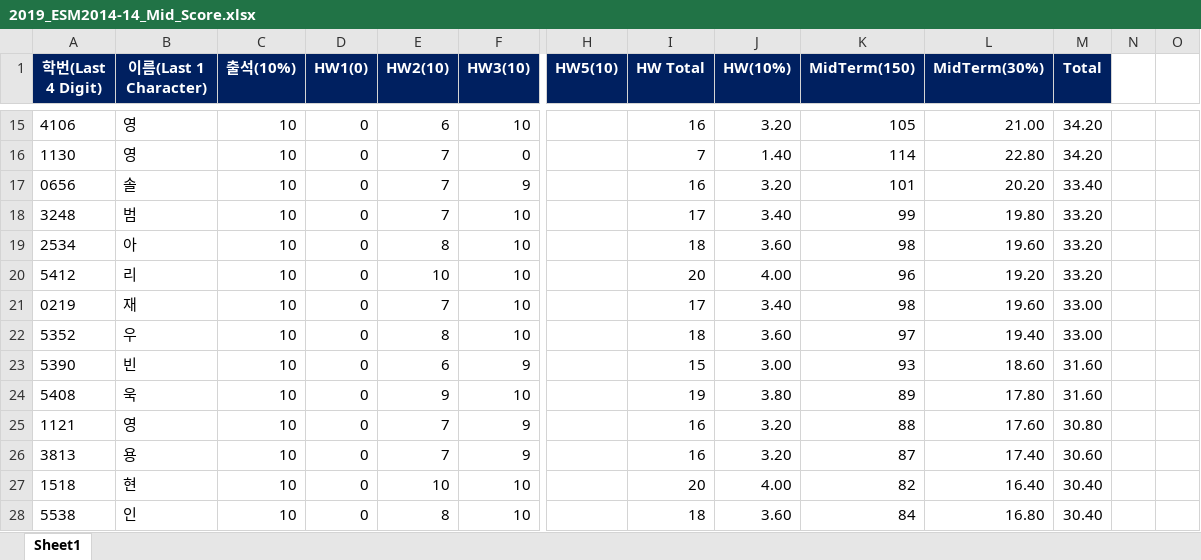
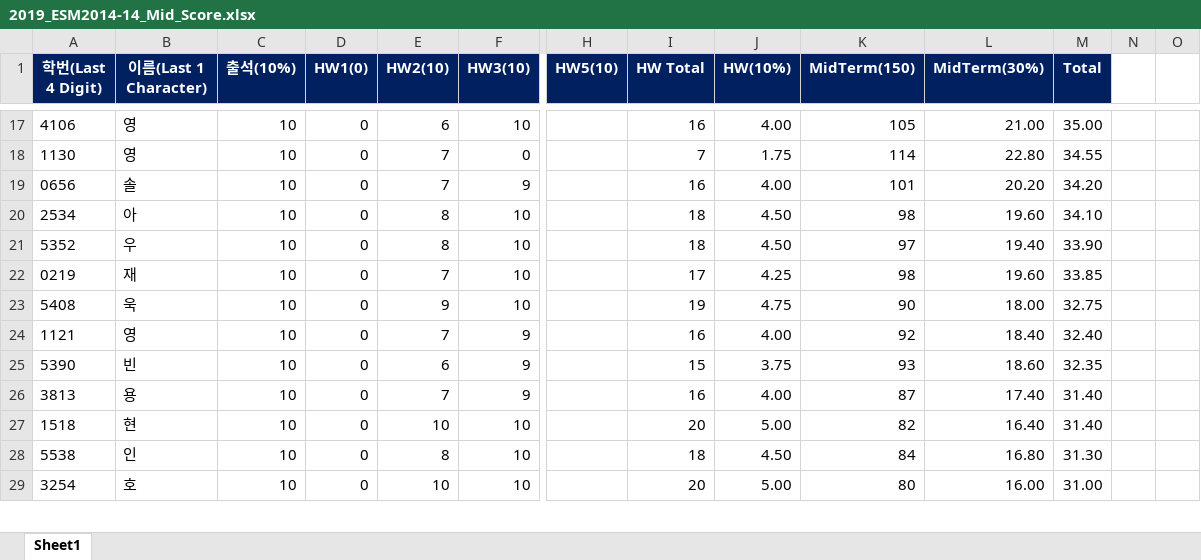
Before and after one commit to skkupython/skkupython.github.io, an Excel workbook: assets/pdf/2019_ESM2014-14_Mid_Score.xlsx, sheet Sheet1, drawn as a sheet; only a part is shown, gaps mark what is left out; values as stored, in another font and other column widths than the file's, no borders; removed rows and columns are numbered as before the commit, all else as after; rows hold the shown columns only; the diff covers the shown part only; the diff names each change by its address in the sheet, - before the commit and + after, or states it on an @@ line.

```diff
--- a/assets/pdf/2019_ESM2014-14_Mid_Score.xlsx (sheet Sheet1)
+++ b/assets/pdf/2019_ESM2014-14_Mid_Score.xlsx (sheet Sheet1)
-J17 (HW(10%)): 3.20
+J17 (HW(10%)): 4.00
-M17 (Total): 34.20
+M17 (Total): 35.00
-J18 (HW(10%)): 1.40
+J18 (HW(10%)): 1.75
-M18 (Total): 34.20
+M18 (Total): 34.55
-J19 (HW(10%)): 3.20
+J19 (HW(10%)): 4.00
-M19 (Total): 33.40
+M19 (Total): 34.20
-row 18: 3248 | 범 | 10 | 0 | 7 | 10 |  | 17 | 3.40 | 99 | 19.80 | 33.20
-J20 (HW(10%)): 3.60
+J20 (HW(10%)): 4.50
-M20 (Total): 33.20
+M20 (Total): 34.10
-row 20: 5412 | 리 | 10 | 0 | 10 | 10 |  | 20 | 4.00 | 96 | 19.20 | 33.20
-row 21: 0219 | 재 | 10 | 0 | 7 | 10 |  | 17 | 3.40 | 98 | 19.60 | 33.00
-J21 (HW(10%)): 3.60
+J21 (HW(10%)): 4.50
-M21 (Total): 33.00
+M21 (Total): 33.90
-row 23: 5390 | 빈 | 10 | 0 | 6 | 9 |  | 15 | 3.00 | 93 | 18.60 | 31.60
+row 22: 0219 | 재 | 10 | 0 | 7 | 10 |  | 17 | 4.25 | 98 | 19.60 | 33.85
-J23 (HW(10%)): 3.80
+J23 (HW(10%)): 4.75
-K23 (MidTerm(150)): 89
+K23 (MidTerm(150)): 90
-L23 (MidTerm(30%)): 17.80
+L23 (MidTerm(30%)): 18.00
-M23 (Total): 31.60
+M23 (Total): 32.75
-J24 (HW(10%)): 3.20
+J24 (HW(10%)): 4.00
-K24 (MidTerm(150)): 88
+K24 (MidTerm(150)): 92
-L24 (MidTerm(30%)): 17.60
+L24 (MidTerm(30%)): 18.40
-M24 (Total): 30.80
+M24 (Total): 32.40
+row 25: 5390 | 빈 | 10 | 0 | 6 | 9 |  | 15 | 3.75 | 93 | 18.60 | 32.35
-J26 (HW(10%)): 3.20
+J26 (HW(10%)): 4.00
-M26 (Total): 30.60
+M26 (Total): 31.40
-J27 (HW(10%)): 4.00
+J27 (HW(10%)): 5.00
-M27 (Total): 30.40
+M27 (Total): 31.40
-J28 (HW(10%)): 3.60
+J28 (HW(10%)): 4.50
-M28 (Total): 30.40
+M28 (Total): 31.30
+row 29: 3254 | 호 | 10 | 0 | 10 | 10 |  | 20 | 5.00 | 80 | 16.00 | 31.00
```
Also changed, not shown: 15 added rows, 14 removed rows and 82 edited cells elsewhere in this sheet, 1 other file.
